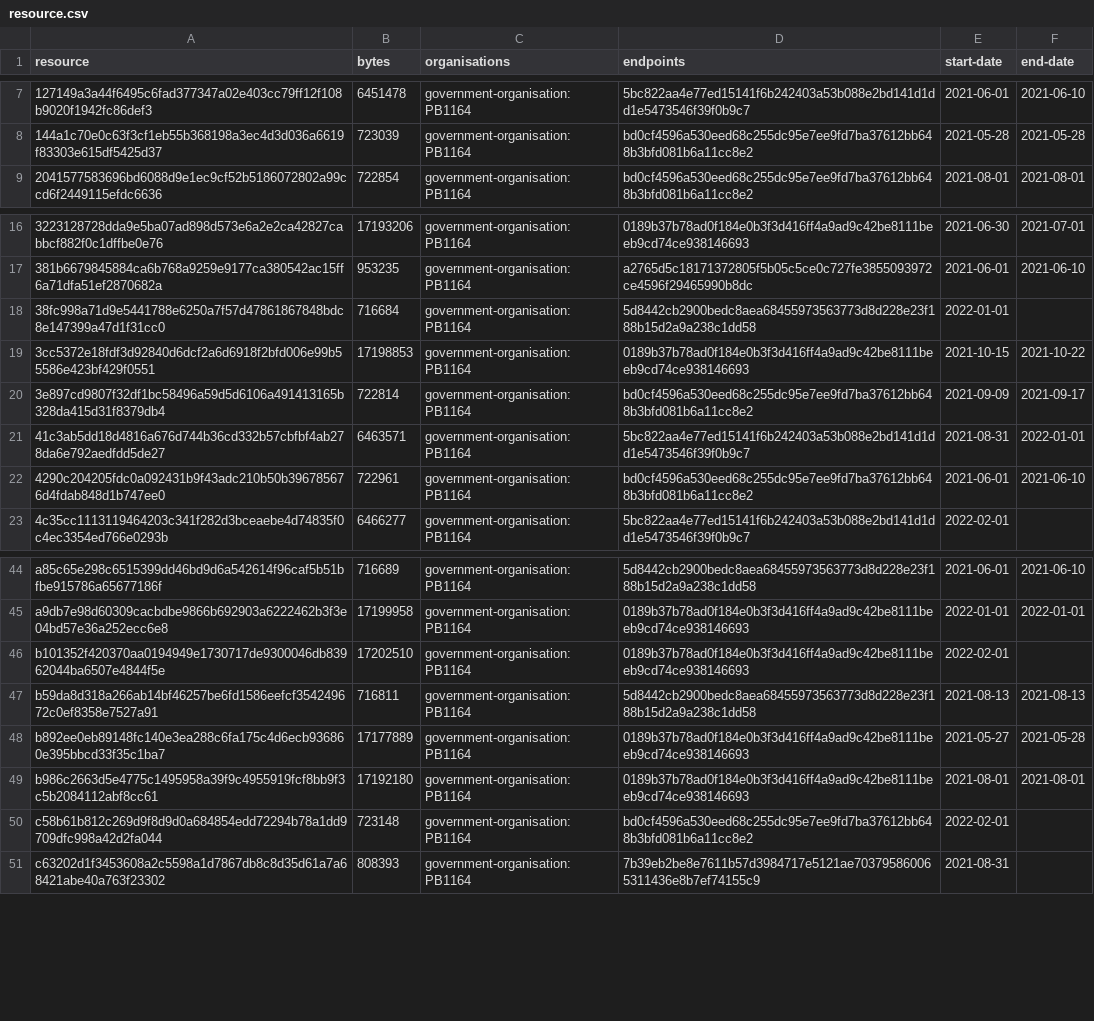
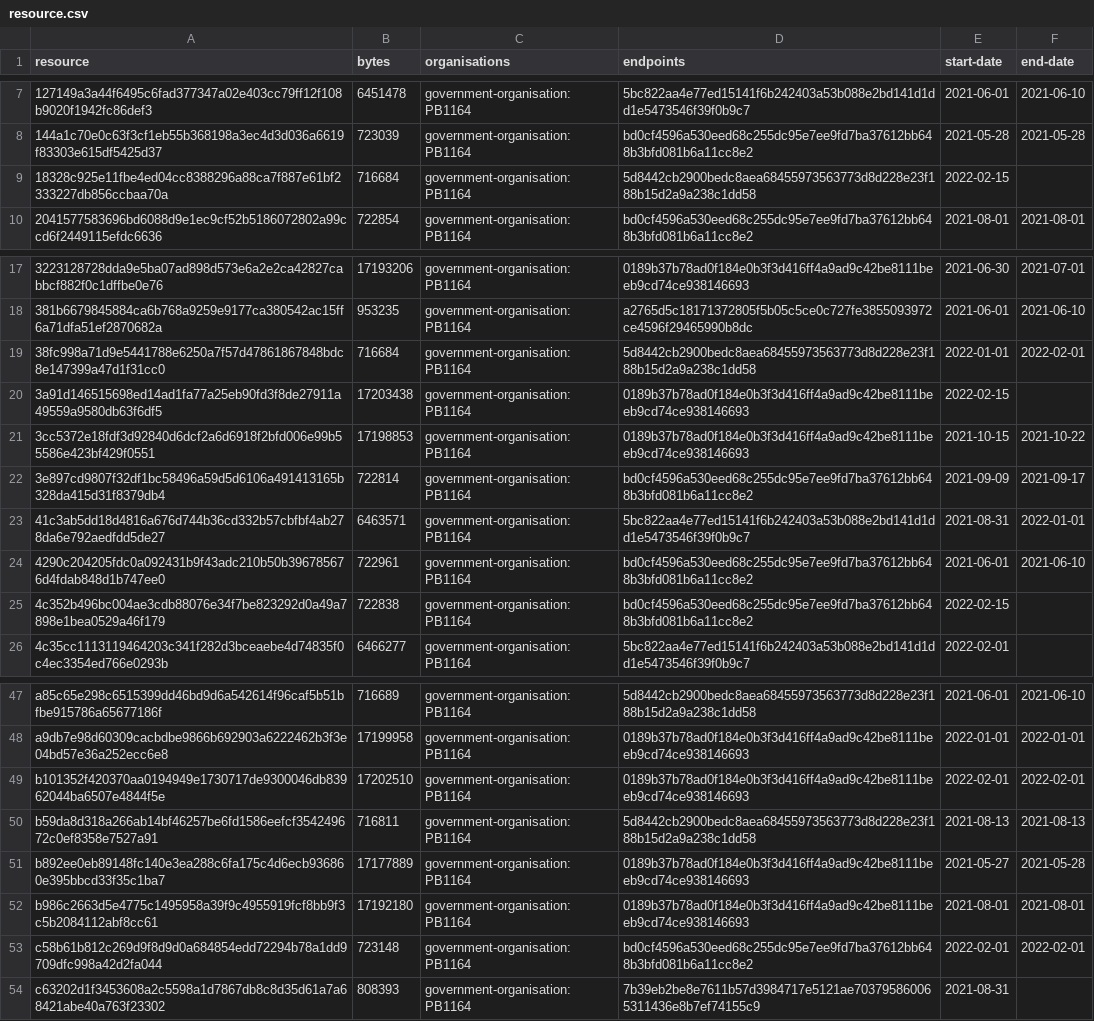
Before and after one commit to digital-land/historic-england-collection, a CSV file: collection/resource.csv, drawn as a sheet; only a part is shown, gaps mark what is left out.

```diff
--- a/collection/resource.csv
+++ b/collection/resource.csv
@@ -8,2 +8,3 @@ resource,bytes,organisations,endpoints,start-date,end-date
 144a1c70e0c63f3cf1eb55b368198a3ec4d3d036a6619f83303e615df5425d37,723039,government-organisation:PB1164,bd0cf4596a530eed68c255dc95e7ee9fd7ba37612bb648b3bfd081b6a11cc8e2,2021-05-28,2021-05-28
+18328c925e11fbe4ed04cc8388296a88ca7f887e61bf2333227db856ccbaa70a,716684,government-organisation:PB1164,5d8442cb2900bedc8aea68455973563773d8d228e23f188b15d2a9a238c1dd58,2022-02-15,
 2041577583696bd6088d9e1ec9cf52b5186072802a99ccd6f2449115efdc6636,722854,government-organisation:PB1164,bd0cf4596a530eed68c255dc95e7ee9fd7ba37612bb648b3bfd081b6a11cc8e2,2021-08-01,2021-08-01
@@ -17,3 +18,4 @@ resource,bytes,organisations,endpoints,start-date,end-date
 381b6679845884ca6b768a9259e9177ca380542ac15ff6a71dfa51ef2870682a,953235,government-organisation:PB1164,a2765d5c18171372805f5b05c5ce0c727fe3855093972ce4596f29465990b8dc,2021-06-01,2021-06-10
-38fc998a71d9e5441788e6250a7f57d47861867848bdc8e147399a47d1f31cc0,716684,government-organisation:PB1164,5d8442cb2900bedc8aea68455973563773d8d228e23f188b15d2a9a238c1dd58,2022-01-01,
+38fc998a71d9e5441788e6250a7f57d47861867848bdc8e147399a47d1f31cc0,716684,government-organisation:PB1164,5d8442cb2900bedc8aea68455973563773d8d228e23f188b15d2a9a238c1dd58,2022-01-01,2022-02-01
+3a91d146515698ed14ad1fa77a25eb90fd3f8de27911a49559a9580db63f6df5,17203438,government-organisation:PB1164,0189b37b78ad0f184e0b3f3d416ff4a9ad9c42be8111beeb9cd74ce938146693,2022-02-15,
 3cc5372e18fdf3d92840d6dcf2a6d6918f2bfd006e99b55586e423bf429f0551,17198853,government-organisation:PB1164,0189b37b78ad0f184e0b3f3d416ff4a9ad9c42be8111beeb9cd74ce938146693,2021-10-15,2021-10-22
@@ -22,2 +24,3 @@ resource,bytes,organisations,endpoints,start-date,end-date
 4290c204205fdc0a092431b9f43adc210b50b396785676d4fdab848d1b747ee0,722961,government-organisation:PB1164,bd0cf4596a530eed68c255dc95e7ee9fd7ba37612bb648b3bfd081b6a11cc8e2,2021-06-01,2021-06-10
+4c352b496bc004ae3cdb88076e34f7be823292d0a49a7898e1bea0529a46f179,722838,government-organisation:PB1164,bd0cf4596a530eed68c255dc95e7ee9fd7ba37612bb648b3bfd081b6a11cc8e2,2022-02-15,
 4c35cc1113119464203c341f282d3bceaebe4d74835f0c4ec3354ed766e0293b,6466277,government-organisation:PB1164,5bc822aa4e77ed15141f6b242403a53b088e2bd141d1dd1e5473546f39f0b9c7,2022-02-01,
@@ -45,3 +48,3 @@ a85c65e298c6515399dd46bd9d6a542614f96caf5b51bfbe915786a65677186f,716689,governme
 a9db7e98d60309cacbdbe9866b692903a6222462b3f3e04bd57e36a252ecc6e8,17199958,government-organisation:PB1164,0189b37b78ad0f184e0b3f3d416ff4a9ad9c42be8111beeb9cd74ce938146693,2022-01-01,2022-01-01
-b101352f420370aa0194949e1730717de9300046db83962044ba6507e4844f5e,17202510,government-organisation:PB1164,0189b37b78ad0f184e0b3f3d416ff4a9ad9c42be8111beeb9cd74ce938146693,2022-02-01,
+b101352f420370aa0194949e1730717de9300046db83962044ba6507e4844f5e,17202510,government-organisation:PB1164,0189b37b78ad0f184e0b3f3d416ff4a9ad9c42be8111beeb9cd74ce938146693,2022-02-01,2022-02-01
 b59da8d318a266ab14bf46257be6fd1586eefcf354249672c0ef8358e7527a91,716811,government-organisation:PB1164,5d8442cb2900bedc8aea68455973563773d8d228e23f188b15d2a9a238c1dd58,2021-08-13,2021-08-13
@@ -49,3 +52,3 @@ b892ee0eb89148fc140e3ea288c6fa175c4d6ecb936860e395bbcd33f35c1ba7,17177889,govern
 b986c2663d5e4775c1495958a39f9c4955919fcf8bb9f3c5b2084112abf8cc61,17192180,government-organisation:PB1164,0189b37b78ad0f184e0b3f3d416ff4a9ad9c42be8111beeb9cd74ce938146693,2021-08-01,2021-08-01
-c58b61b812c269d9f8d9d0a684854edd72294b78a1dd9709dfc998a42d2fa044,723148,government-organisation:PB1164,bd0cf4596a530eed68c255dc95e7ee9fd7ba37612bb648b3bfd081b6a11cc8e2,2022-02-01,
+c58b61b812c269d9f8d9d0a684854edd72294b78a1dd9709dfc998a42d2fa044,723148,government-organisation:PB1164,bd0cf4596a530eed68c255dc95e7ee9fd7ba37612bb648b3bfd081b6a11cc8e2,2022-02-01,2022-02-01
 c63202d1f3453608a2c5598a1d7867db8c8d35d61a7a68421abe40a763f23302,808393,government-organisation:PB1164,7b39eb2be8e7611b57d3984717e5121ae703795860065311436e8b7ef74155c9,2021-08-31,
```
Also changed, not shown: collection/log.csv, 1 other file.
